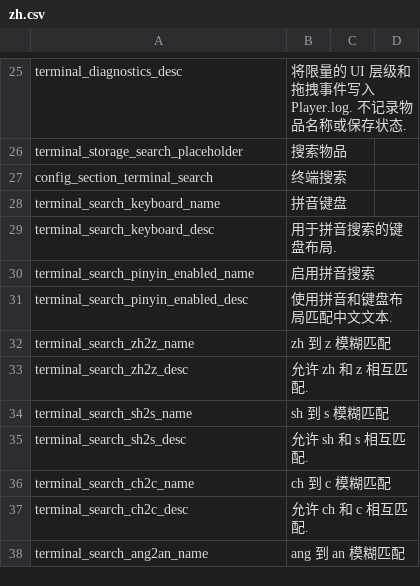
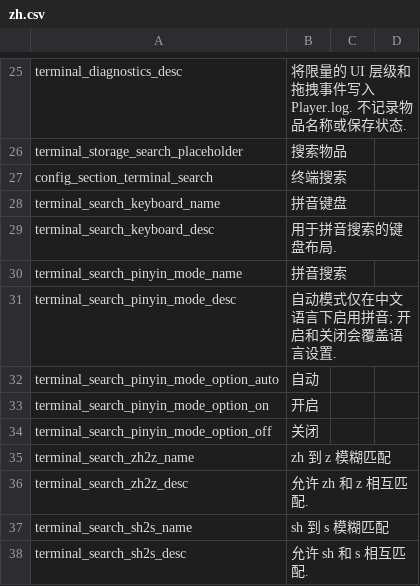
Before and after one commit to Caishangqi/ProbablyStolen-DigitalStorage, a CSV file: packaging/resources/Localization/zh.csv, drawn as a sheet; only a part is shown, gaps mark what is left out; the shorter side is filled out with more unchanged rows.

Commit message:
Add language-aware pinyin modes and lazy dictionary loading

```diff
--- a/packaging/resources/Localization/zh.csv
+++ b/packaging/resources/Localization/zh.csv
@@ -29,4 +29,7 @@ terminal_search_keyboard_name,拼音键盘
 terminal_search_keyboard_desc,用于拼音搜索的键盘布局.
-terminal_search_pinyin_enabled_name,启用拼音搜索
-terminal_search_pinyin_enabled_desc,使用拼音和键盘布局匹配中文文本.
+terminal_search_pinyin_mode_name,拼音搜索
+terminal_search_pinyin_mode_desc,自动模式仅在中文语言下启用拼音; 开启和关闭会覆盖语言设置.
+terminal_search_pinyin_mode_option_auto,自动
+terminal_search_pinyin_mode_option_on,开启
+terminal_search_pinyin_mode_option_off,关闭
 terminal_search_zh2z_name,zh 到 z 模糊匹配
```
Also changed, not shown: packaging/resources/Localization/en.csv, 24 other files.
